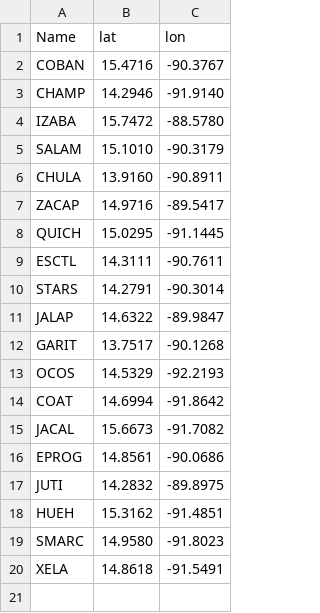
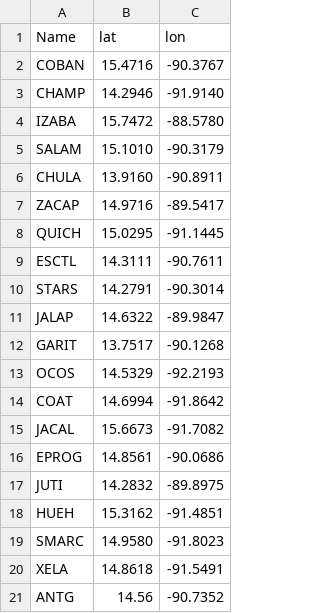
Before and after one commit to HiramRubio/Prueba, a CSV file: Data/Nacional.csv, drawn as a sheet.

Commit message:
Data

```diff
--- a/Data/Nacional.csv
+++ b/Data/Nacional.csv
@@ -20 +20,2 @@ SMARC,14.9580,-91.8023
 XELA,14.8618,-91.5491
+ANTG,14.56,-90.7352
```
